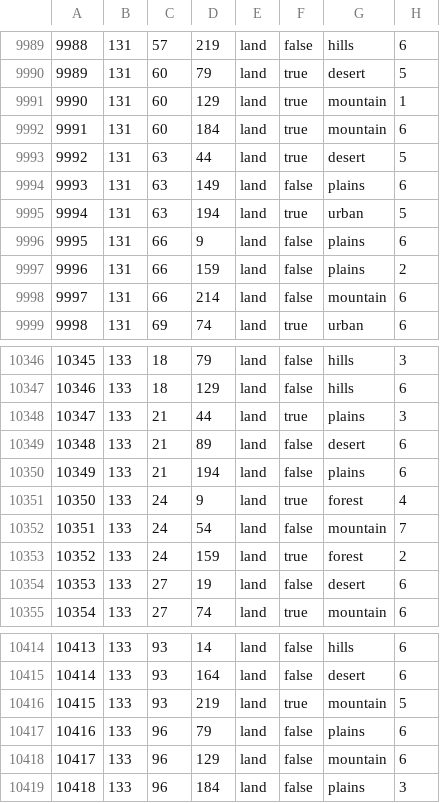
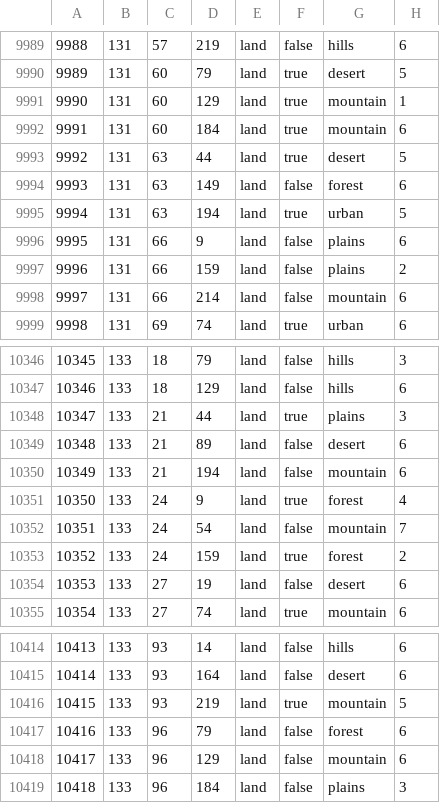
Before and after one commit to gooner-poz/Chicken-Friends-United-Main, a CSV file: map/definition.csv, drawn as a sheet; only a part is shown, gaps mark what is left out.

Commit message:
added more terrain to bengal

```diff
--- a/map/definition.csv
+++ b/map/definition.csv
@@ -9993,3 +9993,3 @@
 9992;131;63;44;land;true;desert;5
-9993;131;63;149;land;false;plains;6
+9993;131;63;149;land;false;forest;6
 9994;131;63;194;land;true;urban;5
@@ -10349,3 +10349,3 @@
 10348;133;21;89;land;false;desert;6
-10349;133;21;194;land;false;plains;6
+10349;133;21;194;land;false;mountain;6
 10350;133;24;9;land;true;forest;4
@@ -10416,3 +10416,3 @@
 10415;133;93;219;land;true;mountain;5
-10416;133;96;79;land;false;plains;6
+10416;133;96;79;land;false;forest;6
 10417;133;96;129;land;false;mountain;6
```
